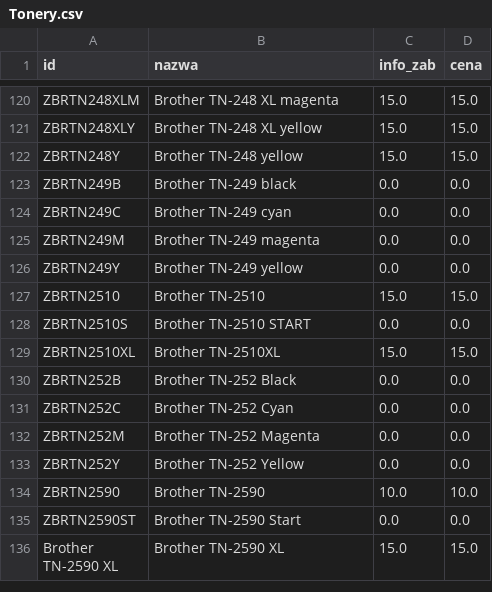
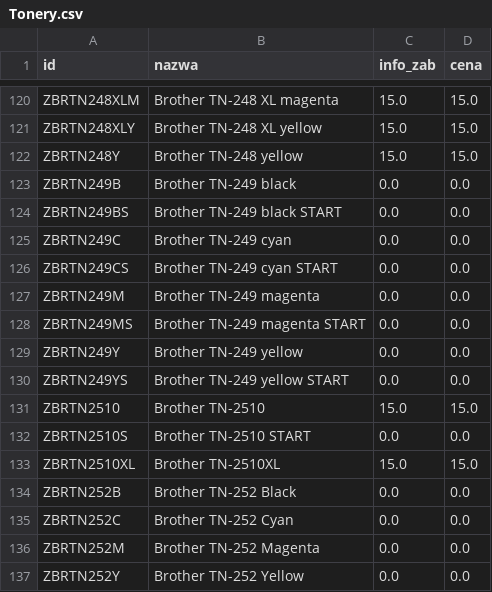
Before and after one commit to Max7476/bazaplikow, a CSV file: Tonery.csv, drawn as a sheet; only a part is shown, gaps mark what is left out; the shorter side is filled out with more unchanged rows; the diff names each change by its address in the sheet, - before the commit and + after, or states it on an @@ line.

Commit message:
Aktualizacja CSV z komputera w pracy

```diff
--- a/Tonery.csv
+++ b/Tonery.csv
+row 124: ZBRTN249BS | Brother TN-249 black START | 0.0 | 0.0
+row 126: ZBRTN249CS | Brother TN-249 cyan START | 0.0 | 0.0
+row 128: ZBRTN249MS | Brother TN-249 magenta START | 0.0 | 0.0
+row 130: ZBRTN249YS | Brother TN-249 yellow START | 0.0 | 0.0
```
